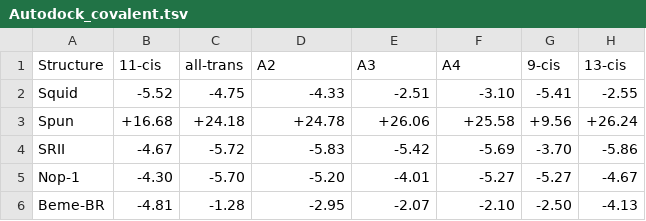
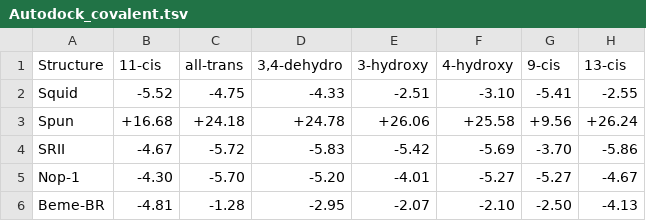
Before and after one commit to stajichlab/ahrendt_thesis, a TSV file: Chapter_RhodStruct/dat/Autodock_covalent.tsv, drawn as a sheet.

Commit message:
Table formatting for header names

```diff
--- a/Chapter_RhodStruct/dat/Autodock_covalent.tsv
+++ b/Chapter_RhodStruct/dat/Autodock_covalent.tsv
@@ -1,2 +1,2 @@
-Structure	11-cis	all-trans	A2	A3	A4	9-cis	13-cis
+Structure	11-cis	all-trans	3,4-dehydro	3-hydroxy	4-hydroxy	9-cis	13-cis
 Squid	-5.52	-4.75	-4.33	-2.51	-3.10	-5.41	-2.55
```
Also changed, not shown: Chapter_RhodStruct/dat/rhodopsin_motifs.tsv.
